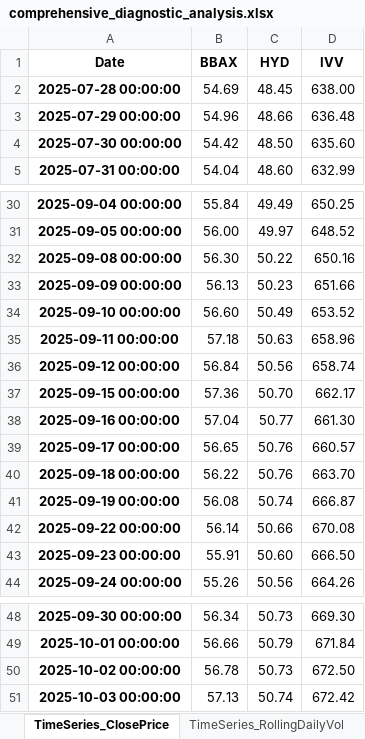
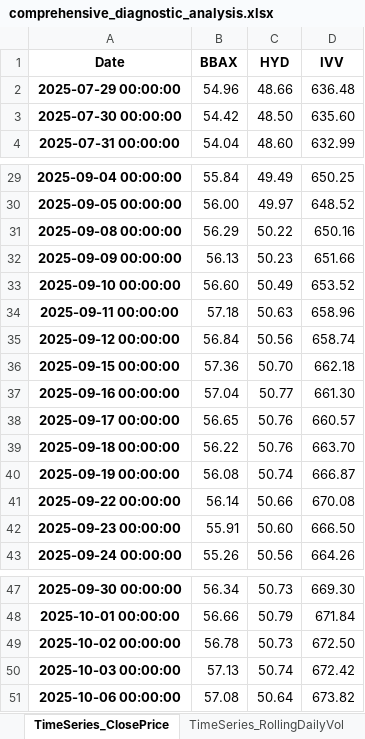
Before and after one commit to RosarioLee/pysystemtrade, an Excel workbook: perplexity_examples/comprehensive_diagnostic_analysis.xlsx, sheet TimeSeries_ClosePrice, drawn as a sheet; only a part is shown, gaps mark what is left out; values as stored, in another font and other column widths than the file's, no borders; removed rows and columns are numbered as before the commit, all else as after; the diff names each change by its address in the sheet, - before the commit and + after, or states it on an @@ line.

```diff
--- a/perplexity_examples/comprehensive_diagnostic_analysis.xlsx (sheet TimeSeries_ClosePrice)
+++ b/perplexity_examples/comprehensive_diagnostic_analysis.xlsx (sheet TimeSeries_ClosePrice)
-row 2: 2025-07-28 00:00:00 | 54.69 | 48.45 | 638.00
-B31 (BBAX): 56.30
+B31 (BBAX): 56.29
-D36 (IVV): 662.17
+D36 (IVV): 662.18
+row 51: 2025-10-06 00:00:00 | 57.08 | 50.64 | 673.82
```
Also changed, not shown: sheet TimeSeries_ExpectedVolScalar, sheet Volatility_Scalar_Analysis, sheet Data_Quality, sheet TimeSeries_RollingDailyVol, sheet TimeSeries_SystemVolScalar, perplexity_examples/cash_weights_time_series.xlsx, perplexity_examples/portfolio_summary.xlsx, 37 other files.
